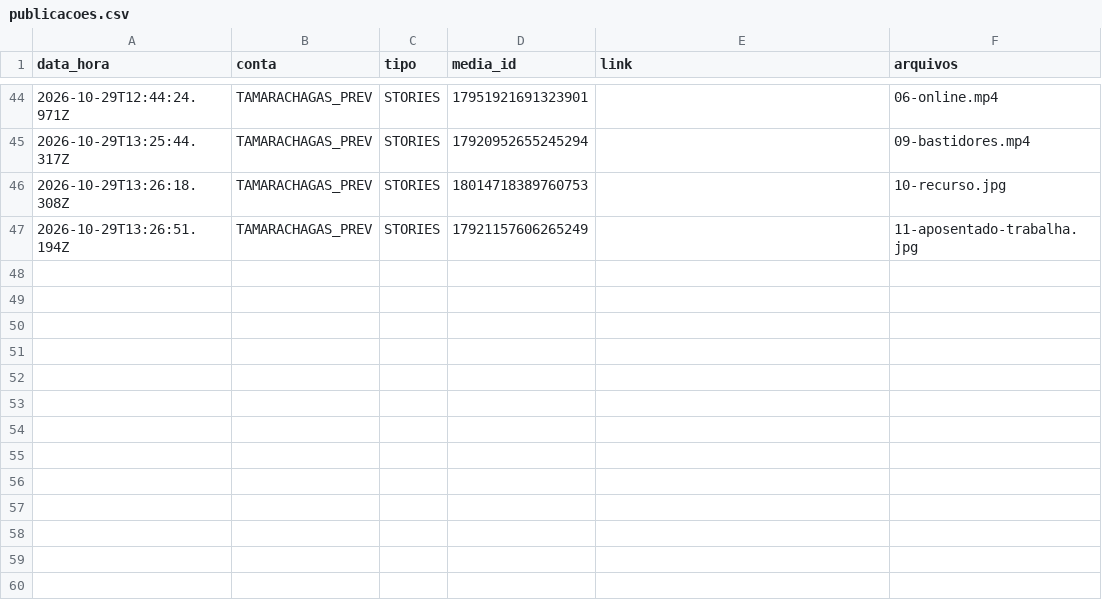
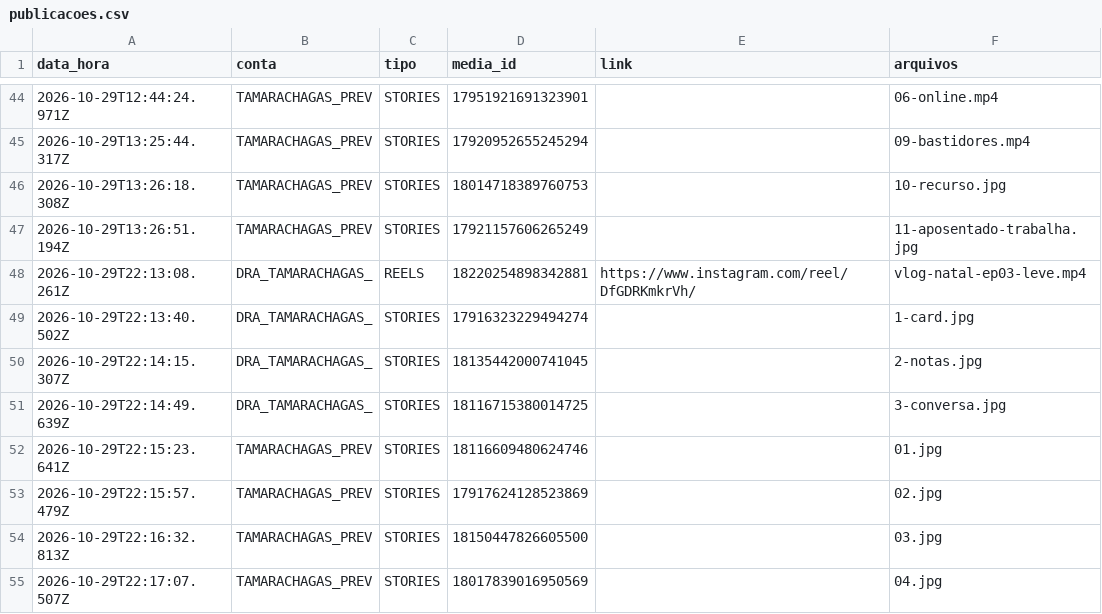
Before and after one commit to tkfilmesmobile-coder/tk-filmes, a CSV file: clientes/tamara-chagas/relatorios/publicacoes.csv, drawn as a sheet; only a part is shown, gaps mark what is left out; the diff names each change by its address in the sheet, - before the commit and + after, or states it on an @@ line.

Commit message:
Tamara: Vlog de Natal EP. 03 editado e publicado (Reels + 7 stories)

```diff
--- a/clientes/tamara-chagas/relatorios/publicacoes.csv
+++ b/clientes/tamara-chagas/relatorios/publicacoes.csv
+row 48: 2026-10-29T22:13:08.261Z | DRA_TAMARACHAGAS_ | REELS | 18220254898342881 | https://www.instagram.com/reel/DfGDRKmkrVh/ | vlog-natal-ep03-leve.mp4
+row 49: 2026-10-29T22:13:40.502Z | DRA_TAMARACHAGAS_ | STORIES | 17916323229494274 |  | 1-card.jpg
+row 50: 2026-10-29T22:14:15.307Z | DRA_TAMARACHAGAS_ | STORIES | 18135442000741045 |  | 2-notas.jpg
+row 51: 2026-10-29T22:14:49.639Z | DRA_TAMARACHAGAS_ | STORIES | 18116715380014725 |  | 3-conversa.jpg
+row 52: 2026-10-29T22:15:23.641Z | TAMARACHAGAS_PREV | STORIES | 18116609480624746 |  | 01.jpg
+row 53: 2026-10-29T22:15:57.479Z | TAMARACHAGAS_PREV | STORIES | 17917624128523869 |  | 02.jpg
+row 54: 2026-10-29T22:16:32.813Z | TAMARACHAGAS_PREV | STORIES | 18150447826605500 |  | 03.jpg
+row 55: 2026-10-29T22:17:07.507Z | TAMARACHAGAS_PREV | STORIES | 18017839016950569 |  | 04.jpg
```
Also changed, not shown: 42 other files.
